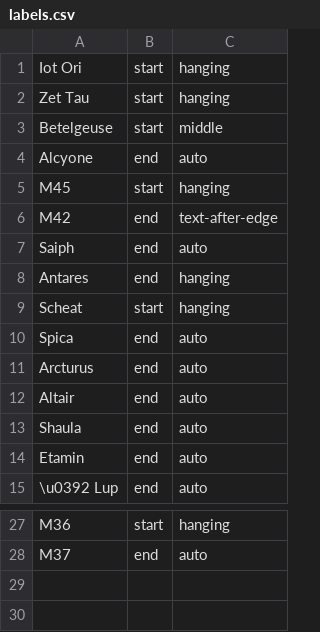
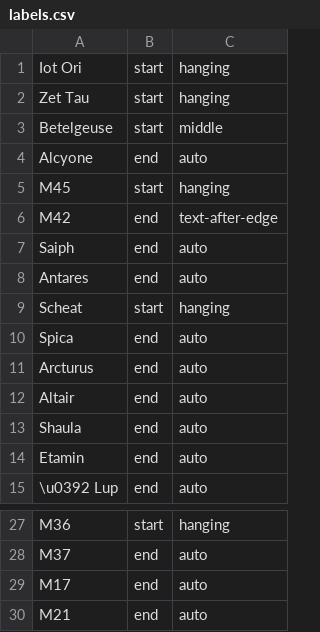
Before and after one commit to ninja76/arctic-panda, a CSV file: datasets/labels.csv, drawn as a sheet; only a part is shown, gaps mark what is left out.

```diff
--- a/datasets/labels.csv
+++ b/datasets/labels.csv
@@ -7,3 +7,3 @@ M42,end,text-after-edge
 Saiph,end,auto
-Antares,end,hanging
+Antares,end,auto
 Scheat,start,hanging
@@ -28 +28,3 @@ M36,start,hanging
 M37,end,auto
+M17,end,auto
+M21,end,auto
```
Also changed, not shown: 17 other files.
